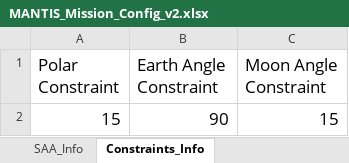
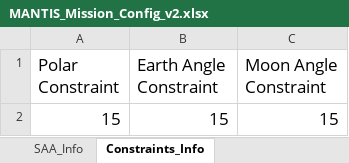
Before and after one commit to sees9730/CubeSatMissionPlanner, an Excel workbook: Data Files/MANTIS_Mission_Config_v2.xlsx, sheet Constraints_Info, drawn as a sheet; values as stored, in another font and other column widths than the file's, no borders; the diff names each change by its address in the sheet, - before the commit and + after, or states it on an @@ line.

Commit message:
Fixed earth angle

```diff
--- a/Data Files/MANTIS_Mission_Config_v2.xlsx (sheet Constraints_Info)
+++ b/Data Files/MANTIS_Mission_Config_v2.xlsx (sheet Constraints_Info)
-B2 (Earth Angle Constraint): 90
+B2 (Earth Angle Constraint): 15
```
Also changed, not shown: sheet Targets_Info, 1 other file.
